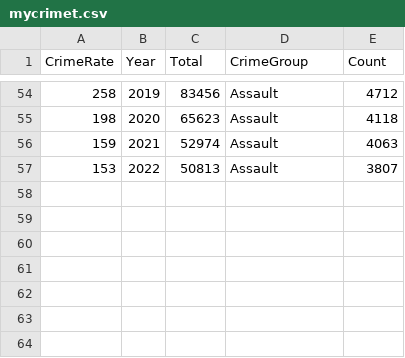
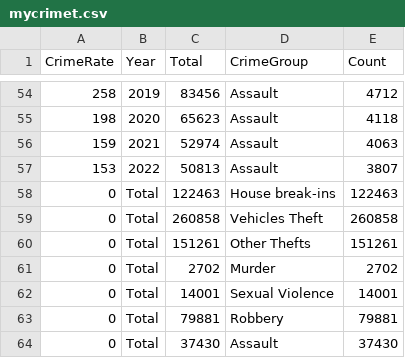
Before and after one commit to ChinSuetYuen/FIT3179, a CSV file: DV2_Draft1/mycrimet.csv, drawn as a sheet; only a part is shown, gaps mark what is left out; the diff names each change by its address in the sheet, - before the commit and + after, or states it on an @@ line.

Commit message:
Update mycrimet.csv

```diff
--- a/DV2_Draft1/mycrimet.csv
+++ b/DV2_Draft1/mycrimet.csv
+row 58: 0 | Total | 122463 | House break-ins | 122463
+row 59: 0 | Total | 260858 | Vehicles Theft | 260858
+row 60: 0 | Total | 151261 | Other Thefts | 151261
+row 61: 0 | Total | 2702 | Murder | 2702
+row 62: 0 | Total | 14001 | Sexual Violence | 14001
+row 63: 0 | Total | 79881 | Robbery | 79881
+row 64: 0 | Total | 37430 | Assault | 37430
```
